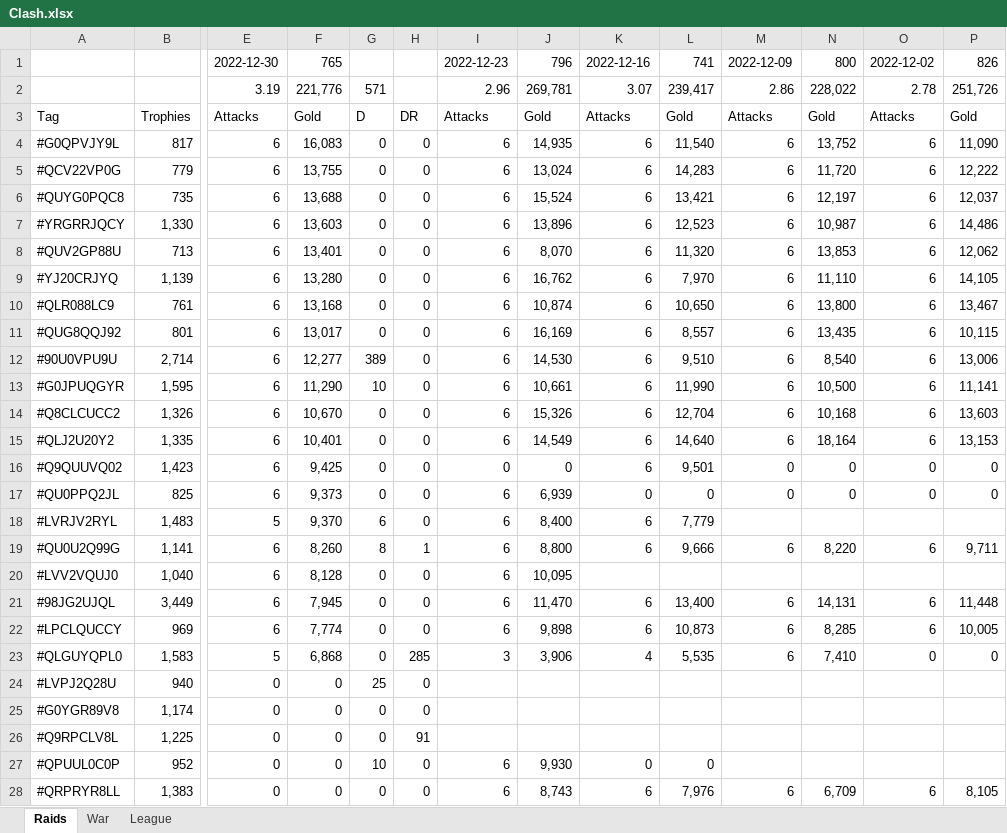
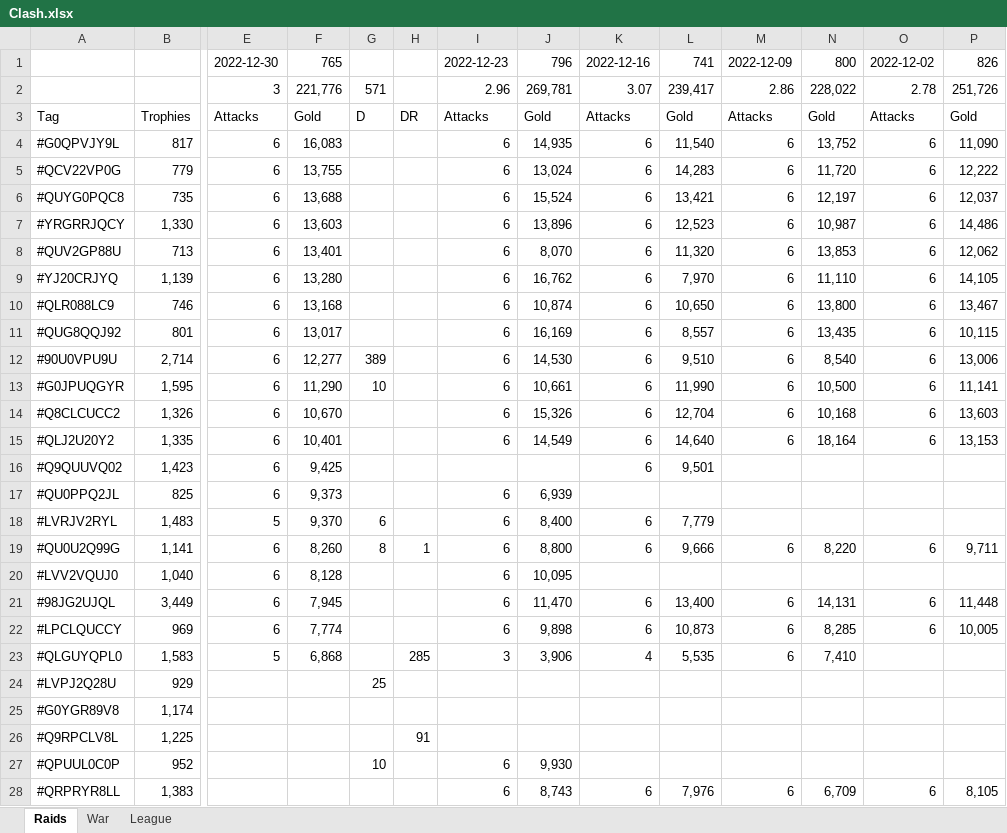
Before and after one commit to KYANI7E/Clans, an Excel workbook: Clash.xlsx, sheet Raids, drawn as a sheet; only a part is shown, gaps mark what is left out; values as stored, in another font and other column widths than the file's, no cell formats; the diff covers the shown part only; the diff names each change by its address in the sheet, - before the commit and + after, or states it on an @@ line.

```diff
--- a/Clash.xlsx (sheet Raids)
+++ b/Clash.xlsx (sheet Raids)
-E2: 3.19
+E2: 3
-G4:G11: 0
+G4:G11: (empty)
-H4:H18: 0
+H4:H18: (empty)
-B10: 761
+B10: 746
-G14:G17: 0
+G14:G17: (empty)
-I16: 0
+I16: (empty)
-J16: 0
+J16: (empty)
-M16:M17: 0
+M16:M17: (empty)
-N16:N17: 0
+N16:N17: (empty)
-O16:O17: 0
+O16:O17: (empty)
-P16:P17: 0
+P16:P17: (empty)
-K17: 0
+K17: (empty)
-L17: 0
+L17: (empty)
-G20:G23: 0
+G20:G23: (empty)
-H20:H22: 0
+H20:H22: (empty)
-O23: 0
+O23: (empty)
-P23: 0
+P23: (empty)
-B24: 940
+B24: 929
-E24:E28: 0
+E24:E28: (empty)
-F24:F28: 0
+F24:F28: (empty)
-H24:H25: 0
+H24:H25: (empty)
-G25:G26: 0
+G25:G26: (empty)
-H27:H28: 0
+H27:H28: (empty)
-K27: 0
+K27: (empty)
-L27: 0
+L27: (empty)
-G28: 0
+G28: (empty)
```
Also changed, not shown: 1 added row, 1 removed row and 356 edited cells elsewhere in this sheet, cell formats, 1 other file.
